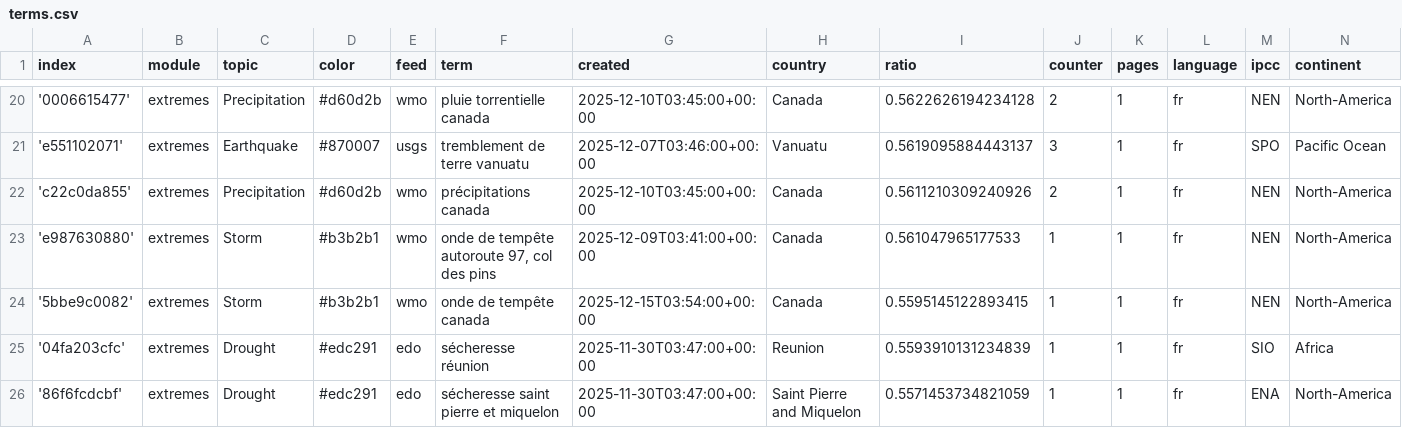
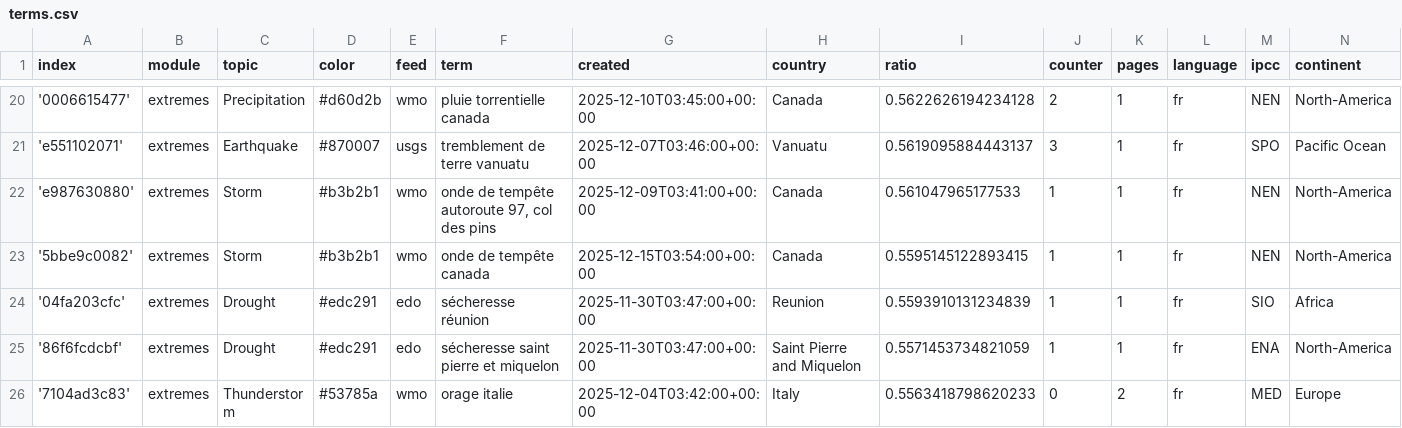
Before and after one commit to TinoH91news/frenchExtremes, a CSV file: terms.csv, drawn as a sheet; only a part is shown, gaps mark what is left out; the shorter side is filled out with more unchanged rows.

Commit message:
Commit from GitHub Actions (harvest:0.0)

```diff
--- a/terms.csv
+++ b/terms.csv
@@ -21,3 +21,2 @@ index,module,topic,color,feed,term,created,country,ratio,counter,pages,language,
 'e551102071',extremes,Earthquake,#870007,usgs,tremblement de terre vanuatu,2025-12-07T03:46:00+00:00,Vanuatu,0.5619095884443137,3,1,fr,SPO,Pacific Ocean
-'c22c0da855',extremes,Precipitation,#d60d2b,wmo,précipitations canada,2025-12-10T03:45:00+00:00,Canada,0.5611210309240926,2,1,fr,NEN,North-America
 'e987630880',extremes,Storm,#b3b2b1,wmo,"onde de tempête autoroute 97, col des pins",2025-12-09T03:41:00+00:00,Canada,0.561047965177533,1,1,fr,NEN,North-America
```
